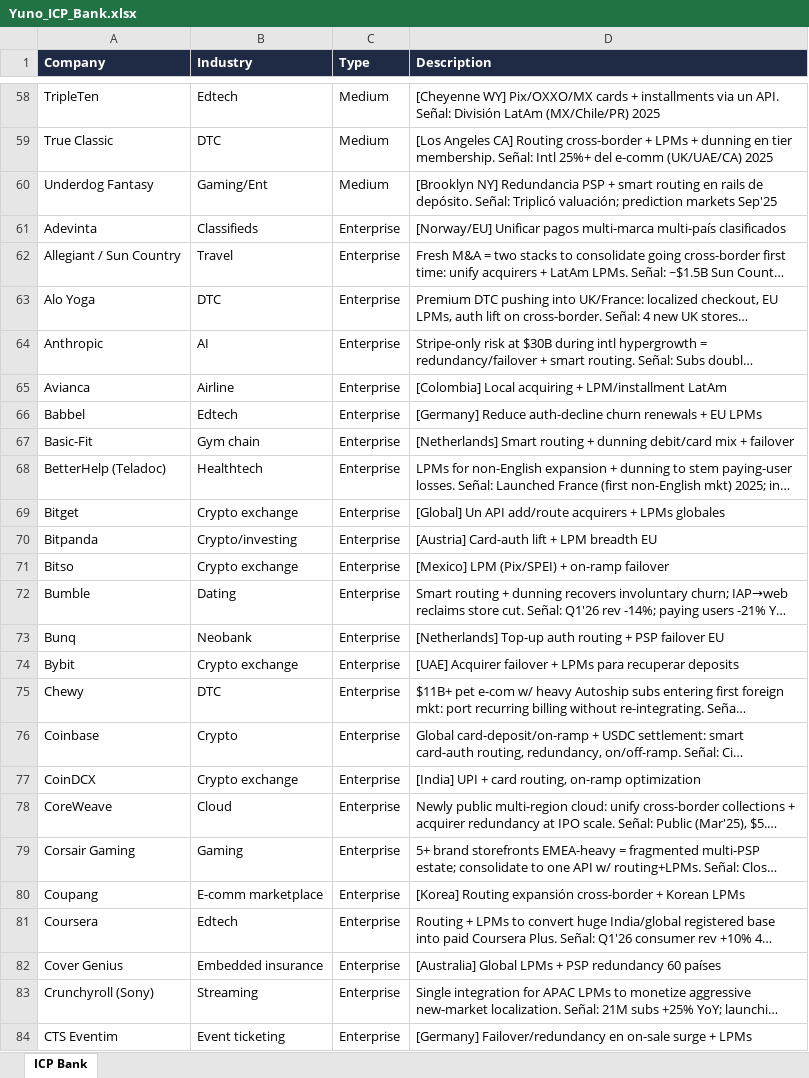
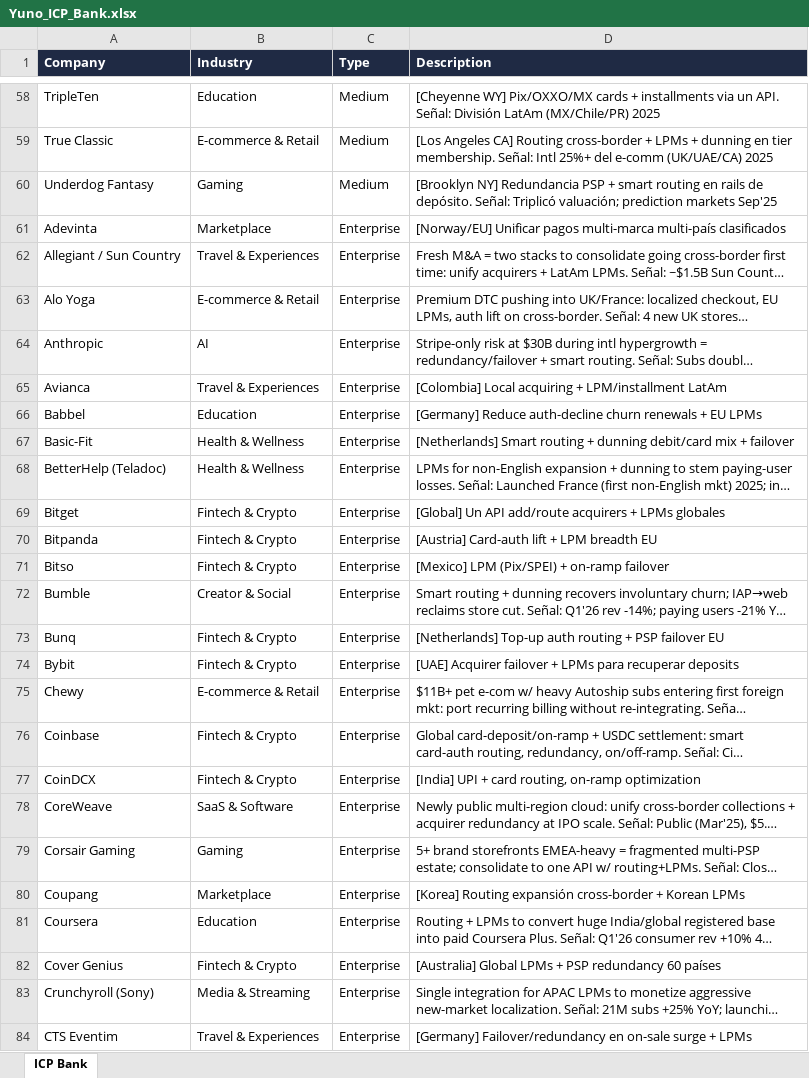
Before and after one commit to germantatism/German-GTM-Coding, an Excel workbook: Yuno_ICP_Bank.xlsx, sheet ICP Bank, drawn as a sheet; only a part is shown, gaps mark what is left out; long unchanged cells end in …; values as stored, in another font and other column widths than the file's, no borders; the diff covers the shown part only; the diff names each change by its address in the sheet, - before the commit and + after, or states it on an @@ line.

Commit message:
analysis: regroup ICP bank industries into 14 broad filterable groups

```diff
--- a/Yuno_ICP_Bank.xlsx (sheet ICP Bank)
+++ b/Yuno_ICP_Bank.xlsx (sheet ICP Bank)
-B58 (Industry): Edtech
+B58 (Industry): Education
-B59 (Industry): DTC
+B59 (Industry): E-commerce & Retail
-B60 (Industry): Gaming/Ent
+B60 (Industry): Gaming
-B61 (Industry): Classifieds
+B61 (Industry): Marketplace
-B62 (Industry): Travel
+B62 (Industry): Travel & Experiences
-B63 (Industry): DTC
+B63 (Industry): E-commerce & Retail
-B65 (Industry): Airline
+B65 (Industry): Travel & Experiences
-B66 (Industry): Edtech
+B66 (Industry): Education
-B67 (Industry): Gym chain
+B67 (Industry): Health & Wellness
-B68 (Industry): Healthtech
+B68 (Industry): Health & Wellness
-B69 (Industry): Crypto exchange
+B69 (Industry): Fintech & Crypto
-B70 (Industry): Crypto/investing
+B70 (Industry): Fintech & Crypto
-B71 (Industry): Crypto exchange
+B71 (Industry): Fintech & Crypto
-B72 (Industry): Dating
+B72 (Industry): Creator & Social
-B73 (Industry): Neobank
+B73 (Industry): Fintech & Crypto
-B74 (Industry): Crypto exchange
+B74 (Industry): Fintech & Crypto
-B75 (Industry): DTC
+B75 (Industry): E-commerce & Retail
-B76 (Industry): Crypto
+B76 (Industry): Fintech & Crypto
-B77 (Industry): Crypto exchange
+B77 (Industry): Fintech & Crypto
-B78 (Industry): Cloud
+B78 (Industry): SaaS & Software
-B80 (Industry): E-comm marketplace
+B80 (Industry): Marketplace
-B81 (Industry): Edtech
+B81 (Industry): Education
-B82 (Industry): Embedded insurance
+B82 (Industry): Fintech & Crypto
-B83 (Industry): Streaming
+B83 (Industry): Media & Streaming
-B84 (Industry): Event ticketing
+B84 (Industry): Travel & Experiences
```
Also changed, not shown: 653 edited cells elsewhere in this sheet.
